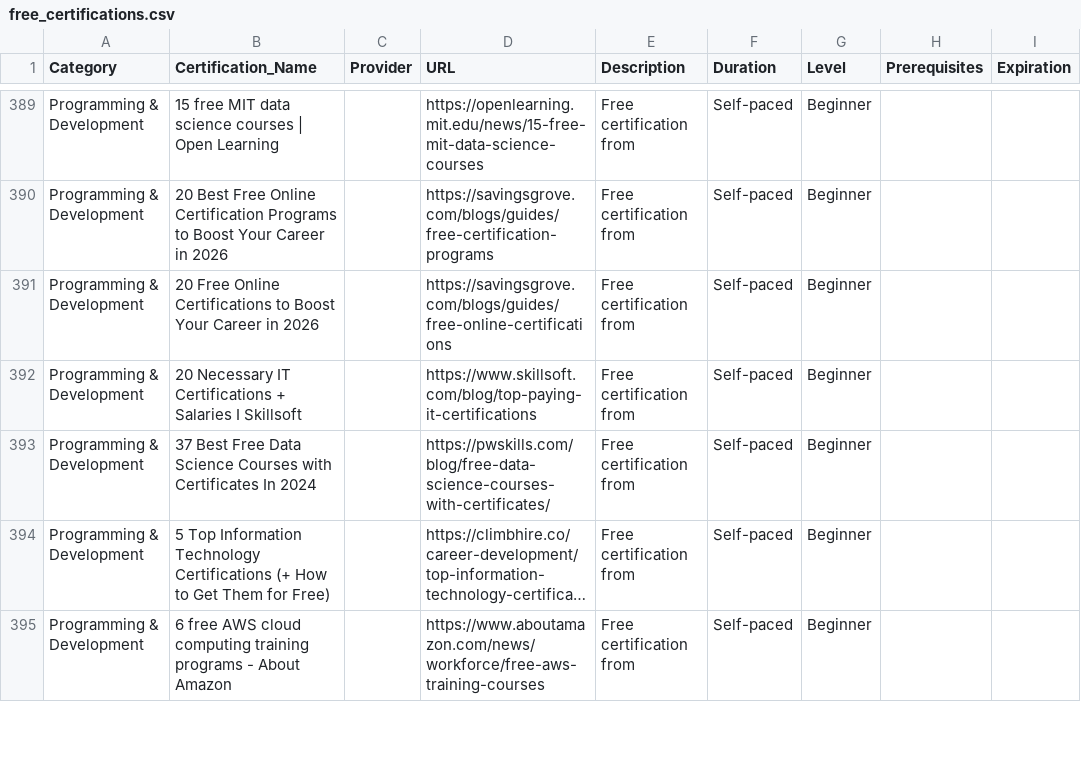
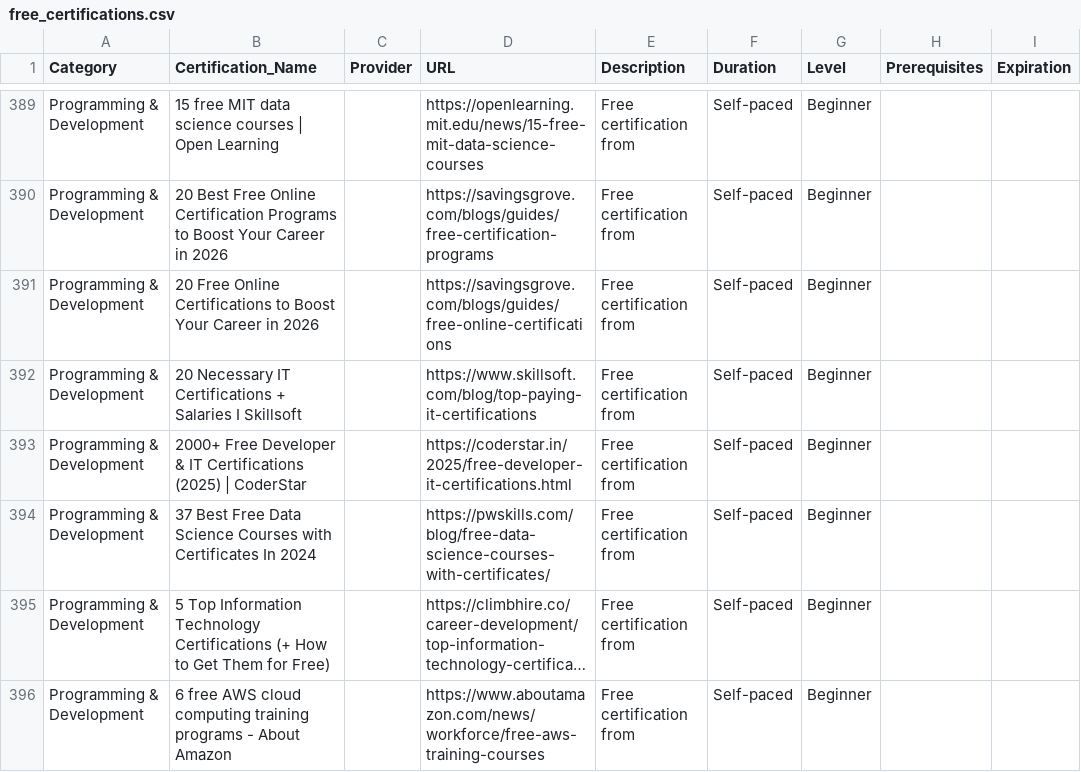
Before and after one commit to saint1415/free_certs, a CSV file: free_certifications.csv, drawn as a sheet; only a part is shown, gaps mark what is left out; long unchanged cells end in …; the diff names each change by its address in the sheet, - before the commit and + after, or states it on an @@ line.

```diff
--- a/free_certifications.csv
+++ b/free_certifications.csv
+row 393: Programming & Development | 2000+ Free Developer & IT Certifications (2025) | CoderStar |  | https://coderstar.in/2025/free-developer-it-certifications.html | Free certification from | Self-paced | Beginner
```
Also changed, not shown: 2 other files.
